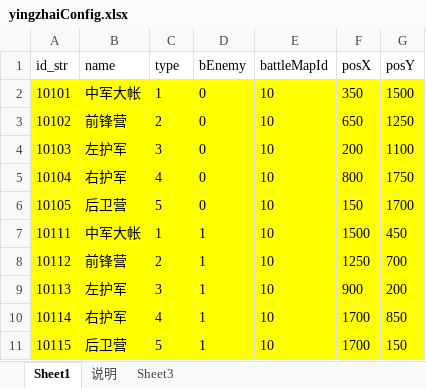
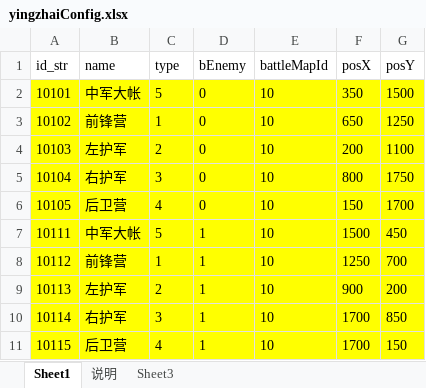
Before and after one commit to shilong1028/shilong1028.sanguo.io, an Excel workbook: tbl打包工具/excel/yingzhaiConfig.xlsx, sheet Sheet1, drawn as a sheet; values as stored, in another font and other column widths than the file's, no borders; the diff names each change by its address in the sheet, - before the commit and + after, or states it on an @@ line.

```diff
--- a/tbl打包工具/excel/yingzhaiConfig.xlsx (sheet Sheet1)
+++ b/tbl打包工具/excel/yingzhaiConfig.xlsx (sheet Sheet1)
-C2 (type): 1
+C2 (type): 5
-C3 (type): 2
+C3 (type): 1
-C4 (type): 3
+C4 (type): 2
-C5 (type): 4
+C5 (type): 3
-C6 (type): 5
+C6 (type): 4
-C7 (type): 1
+C7 (type): 5
-C8 (type): 2
+C8 (type): 1
-C9 (type): 3
+C9 (type): 2
-C10 (type): 4
+C10 (type): 3
-C11 (type): 5
+C11 (type): 4
```
Also changed, not shown: sheet 说明, 14 other files.
